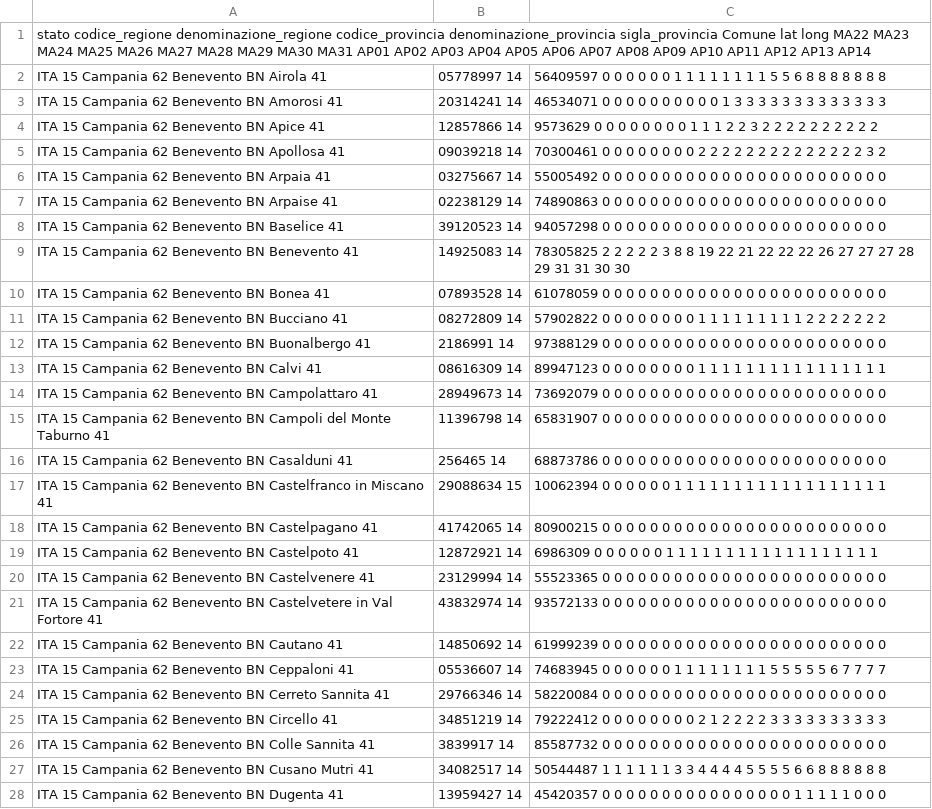
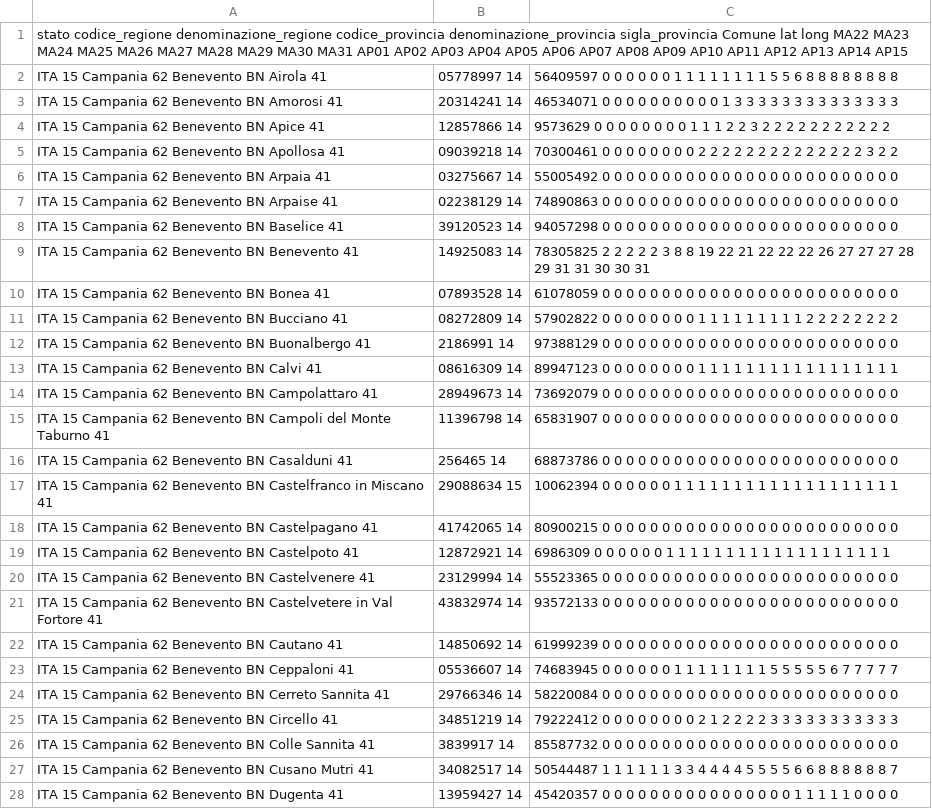
Before and after one commit to CesarinoZ/COVID, a CSV file: prov_BN_dal 22032020t.csv, drawn as a sheet; only a part is shown; the diff covers the shown part only; the diff names each change by its address in the sheet, - before the commit and + after, or states it on an @@ line.

Commit message:
Update prov_BN_dal 22032020t.csv

```diff
--- a/prov_BN_dal 22032020t.csv
+++ b/prov_BN_dal 22032020t.csv
-A1: …AP13 AP14
+A1: …AP13 AP14 AP15
-C2: …8 8 8 8
+C2: …8 8 8 8 8
-C3: …3 3 3 3
+C3: …3 3 3 3 3
-C4: …2 2 2 2
+C4: …2 2 2 2 2
-C5: …2 2 3 2
+C5: …2 2 3 2 2
-C6: …0 0 0 0
+C6: …0 0 0 0 0
-C7: …0 0 0 0
+C7: …0 0 0 0 0
-C8: …0 0 0 0
+C8: …0 0 0 0 0
-C9: …30 30
+C9: …30 30 31
-C10: …0 0 0 0
+C10: …0 0 0 0 0
-C11: …2 2 2 2
+C11: …2 2 2 2 2
-C12: …0 0 0 0
+C12: …0 0 0 0 0
-C13: …1 1 1 1
+C13: …1 1 1 1 1
-C14: …0 0 0 0
+C14: …0 0 0 0 0
-C15: …0 0 0 0
+C15: …0 0 0 0 0
-C16: …0 0 0 0
+C16: …0 0 0 0 0
-C17: …1 1 1 1
+C17: …1 1 1 1 1
-C18: …0 0 0 0
+C18: …0 0 0 0 0
-C19: …1 1 1 1
+C19: …1 1 1 1 1
-C20: …0 0 0 0
+C20: …0 0 0 0 0
-C21: …0 0 0 0
+C21: …0 0 0 0 0
-C22: …0 0 0 0
+C22: …0 0 0 0 0
-C23: …7 7 7 7
+C23: …7 7 7 7 7
-C24: …0 0 0 0
+C24: …0 0 0 0 0
-C25: …3 3 3 3
+C25: …3 3 3 3 3
-C26: …0 0 0 0
+C26: …0 0 0 0 0
-C27: …8 8 8 8
+C27: …8 8 8 8 7
-C28: …1 0 0 0
+C28: …1 0 0 0 0
```
Also changed, not shown: 51 edited cells elsewhere in this file.
